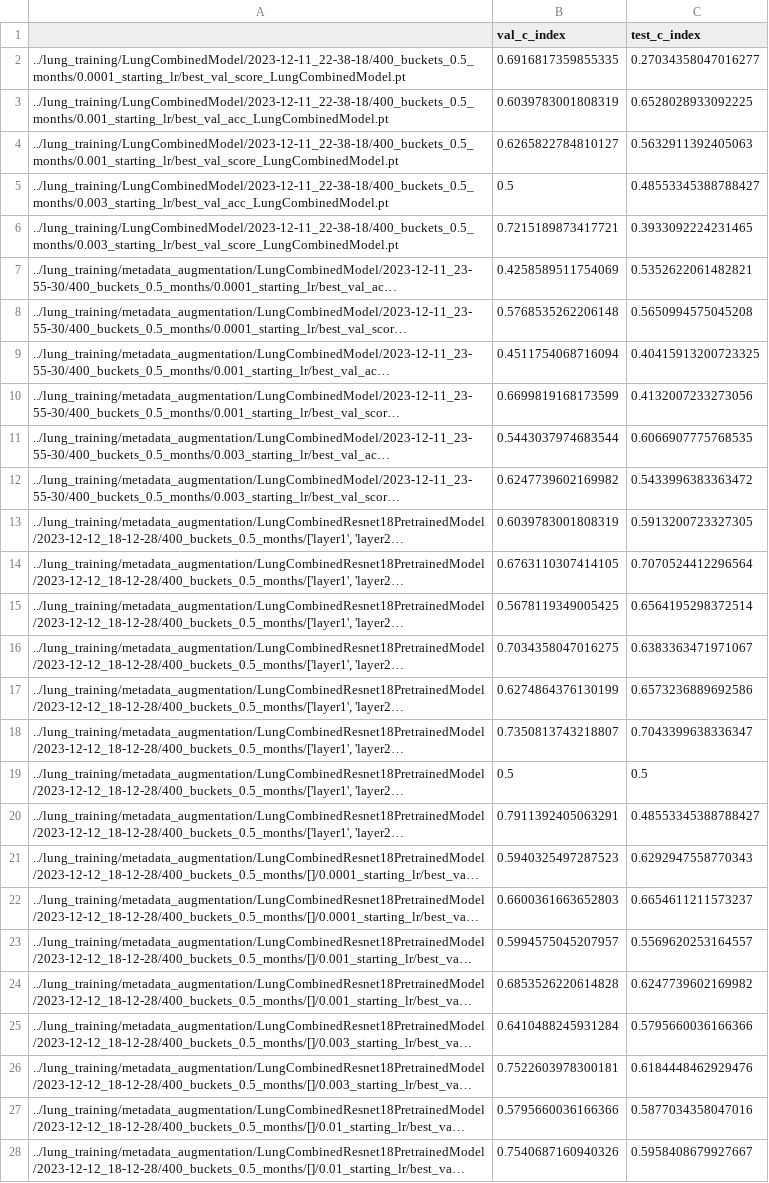
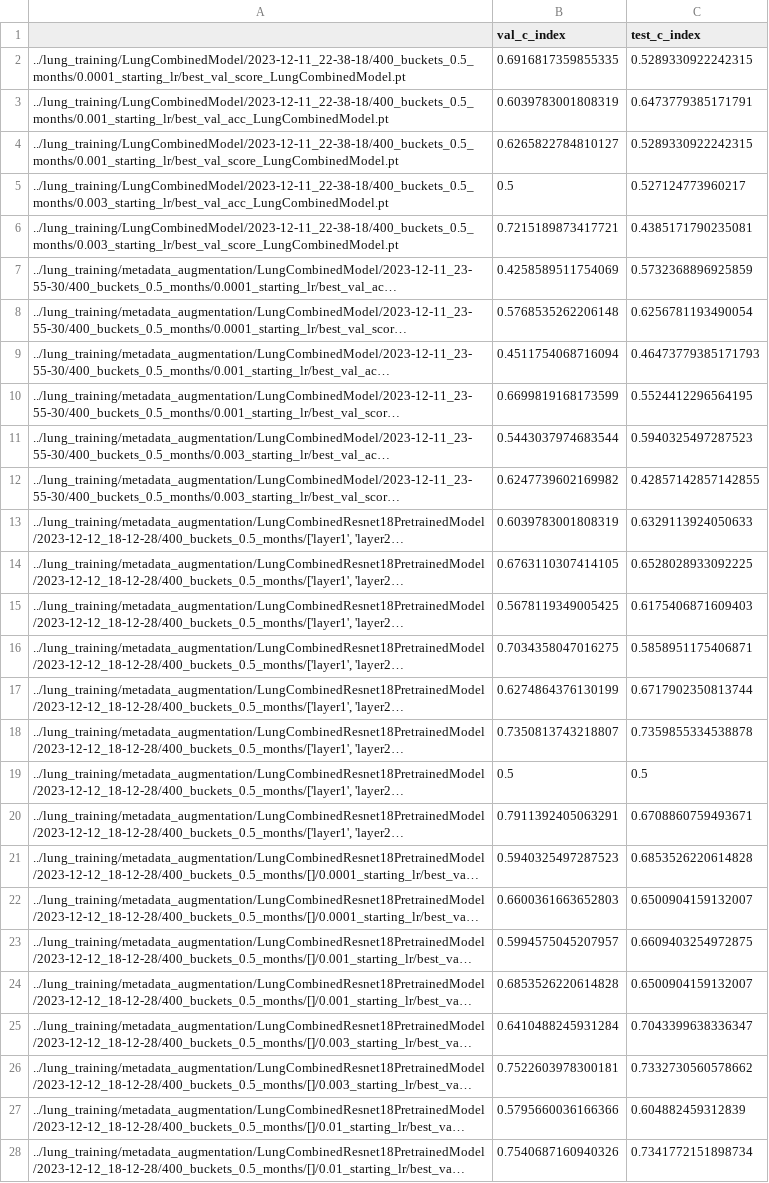
Before and after one commit to jhendriksen-jh/chaimeleon_open_challenges_rcjh, a CSV file: notebooks/2023_12_16_lung_eval_results.csv, drawn as a sheet; only a part is shown; long unchanged cells end in …; the diff covers the shown part only; the diff names each change by its address in the sheet, - before the commit and + after, or states it on an @@ line.

```diff
--- a/notebooks/2023_12_16_lung_eval_results.csv
+++ b/notebooks/2023_12_16_lung_eval_results.csv
-C2 (test_c_index): 0.27034358047016277
+C2 (test_c_index): 0.5289330922242315
-C3 (test_c_index): 0.6528028933092225
+C3 (test_c_index): 0.6473779385171791
-C4 (test_c_index): 0.5632911392405063
+C4 (test_c_index): 0.5289330922242315
-C5 (test_c_index): 0.48553345388788427
+C5 (test_c_index): 0.527124773960217
-C6 (test_c_index): 0.3933092224231465
+C6 (test_c_index): 0.4385171790235081
-C7 (test_c_index): 0.5352622061482821
+C7 (test_c_index): 0.5732368896925859
-C8 (test_c_index): 0.5650994575045208
+C8 (test_c_index): 0.6256781193490054
-C9 (test_c_index): 0.40415913200723325
+C9 (test_c_index): 0.46473779385171793
-C10 (test_c_index): 0.4132007233273056
+C10 (test_c_index): 0.5524412296564195
-C11 (test_c_index): 0.6066907775768535
+C11 (test_c_index): 0.5940325497287523
-C12 (test_c_index): 0.5433996383363472
+C12 (test_c_index): 0.42857142857142855
-C13 (test_c_index): 0.5913200723327305
+C13 (test_c_index): 0.6329113924050633
-C14 (test_c_index): 0.7070524412296564
+C14 (test_c_index): 0.6528028933092225
-C15 (test_c_index): 0.6564195298372514
+C15 (test_c_index): 0.6175406871609403
-C16 (test_c_index): 0.6383363471971067
+C16 (test_c_index): 0.5858951175406871
-C17 (test_c_index): 0.6573236889692586
+C17 (test_c_index): 0.6717902350813744
-C18 (test_c_index): 0.7043399638336347
+C18 (test_c_index): 0.7359855334538878
-C20 (test_c_index): 0.48553345388788427
+C20 (test_c_index): 0.6708860759493671
-C21 (test_c_index): 0.6292947558770343
+C21 (test_c_index): 0.6853526220614828
-C22 (test_c_index): 0.6654611211573237
+C22 (test_c_index): 0.6500904159132007
-C23 (test_c_index): 0.5569620253164557
+C23 (test_c_index): 0.6609403254972875
-C24 (test_c_index): 0.6247739602169982
+C24 (test_c_index): 0.6500904159132007
-C25 (test_c_index): 0.5795660036166366
+C25 (test_c_index): 0.7043399638336347
-C26 (test_c_index): 0.6184448462929476
+C26 (test_c_index): 0.7332730560578662
-C27 (test_c_index): 0.5877034358047016
+C27 (test_c_index): 0.604882459312839
-C28 (test_c_index): 0.5958408679927667
+C28 (test_c_index): 0.7341772151898734
```
Also changed, not shown: 29 edited cells elsewhere in this file, 26 other files.
